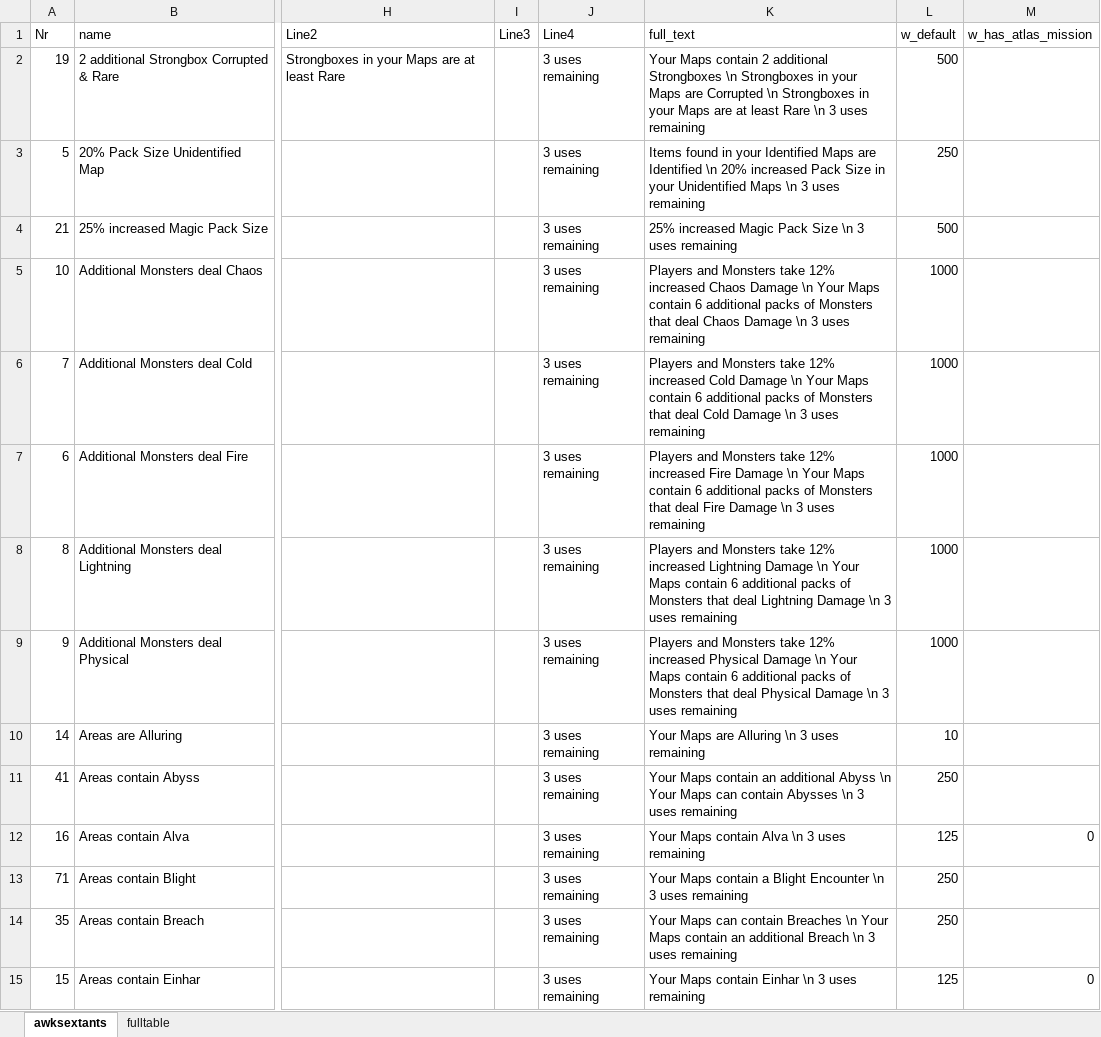
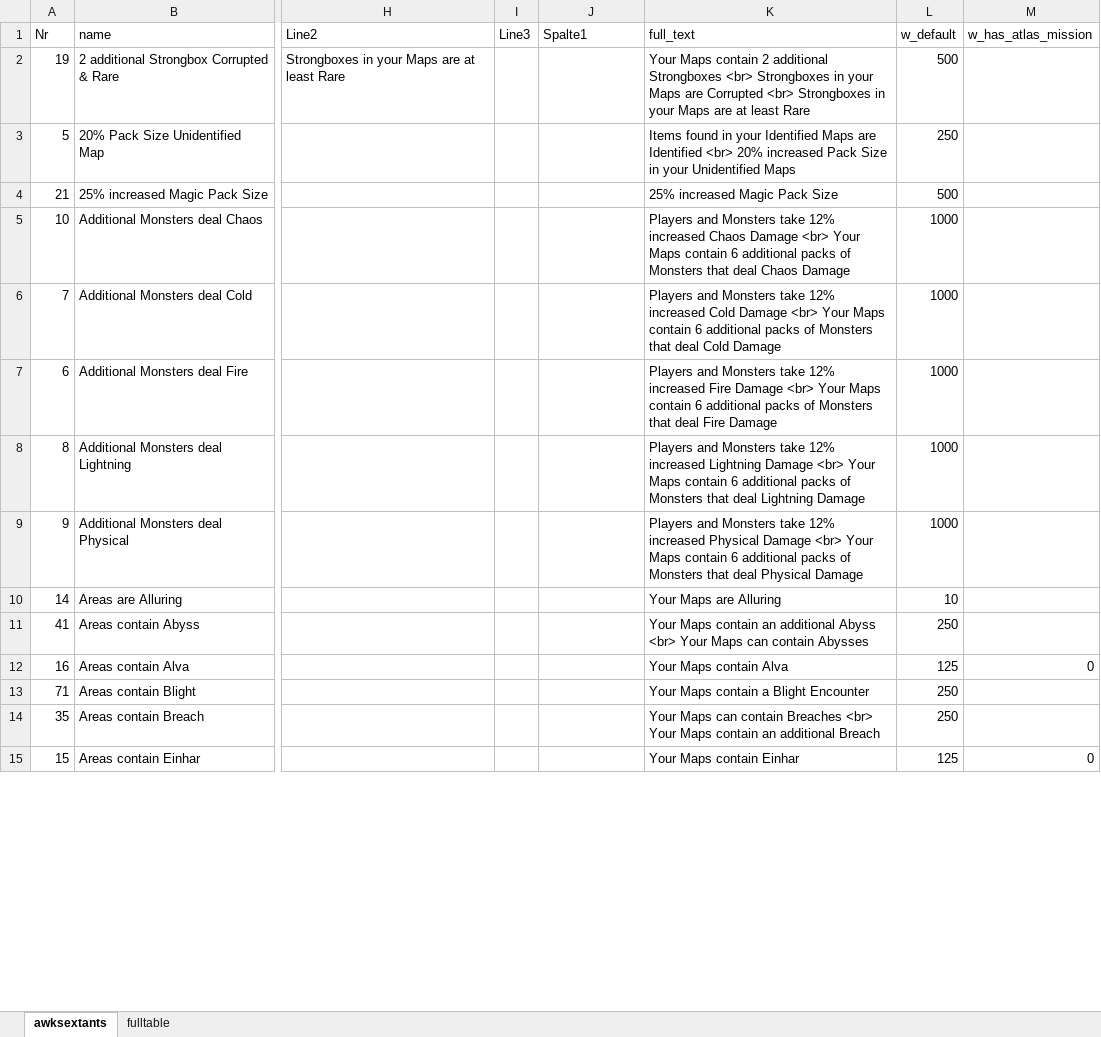
Before and after one commit to grummble-ai/PathOfExile-SkillGemMargins, an Excel workbook: data/app2/raw_sextant_info.xlsx, sheet awksextants, drawn as a sheet; only a part is shown, gaps mark what is left out; values as stored, in another font and other column widths than the file's, no borders; table styles not drawn; the diff covers the shown part only; the diff names each change by its address in the sheet, - before the commit and + after, or states it on an @@ line.

```diff
--- a/data/app2/raw_sextant_info.xlsx (sheet awksextants)
+++ b/data/app2/raw_sextant_info.xlsx (sheet awksextants)
-J1: Line4
+J1: Spalte1
-J2:J15 (Spalte1): 3 uses remaining
+J2:J15 (Spalte1): (empty)
-K2 (full_text): …additional Strongboxes \n Strongboxes in your Maps are Corrupted \n Strongboxes in your Maps are at least Rare \n 3 uses remaining
+K2 (full_text): …additional Strongboxes <br> Strongboxes in your Maps are Corrupted <br> Strongboxes in your Maps are at least Rare
-K3 (full_text): …are Identified \n 20% increased Pack Size in your Unidentified Maps \n 3 uses remaining
+K3 (full_text): …are Identified <br> 20% increased Pack Size in your Unidentified Maps
-K4 (full_text): 25% increased Magic Pack Size \n 3 uses remaining
+K4 (full_text): 25% increased Magic Pack Size
-K5 (full_text): …Chaos Damage \n Your Maps contain 6 additional packs of Monsters that deal Chaos Damage \n 3 uses remaining
+K5 (full_text): …Chaos Damage <br> Your Maps contain 6 additional packs of Monsters that deal Chaos Damage
-K6 (full_text): …Cold Damage \n Your Maps contain 6 additional packs of Monsters that deal Cold Damage \n 3 uses remaining
+K6 (full_text): …Cold Damage <br> Your Maps contain 6 additional packs of Monsters that deal Cold Damage
-K7 (full_text): …Fire Damage \n Your Maps contain 6 additional packs of Monsters that deal Fire Damage \n 3 uses remaining
+K7 (full_text): …Fire Damage <br> Your Maps contain 6 additional packs of Monsters that deal Fire Damage
-K8 (full_text): …Lightning Damage \n Your Maps contain 6 additional packs of Monsters that deal Lightning Damage \n 3 uses remaining
+K8 (full_text): …Lightning Damage <br> Your Maps contain 6 additional packs of Monsters that deal Lightning Damage
-K9 (full_text): …Physical Damage \n Your Maps contain 6 additional packs of Monsters that deal Physical Damage \n 3 uses remaining
+K9 (full_text): …Physical Damage <br> Your Maps contain 6 additional packs of Monsters that deal Physical Damage
-K10 (full_text): Your Maps are Alluring \n 3 uses remaining
+K10 (full_text): Your Maps are Alluring
-K11 (full_text): …additional Abyss \n Your Maps can contain Abysses \n 3 uses remaining
+K11 (full_text): …additional Abyss <br> Your Maps can contain Abysses
-K12 (full_text): Your Maps contain Alva \n 3 uses remaining
+K12 (full_text): Your Maps contain Alva
-K13 (full_text): …Blight Encounter \n 3 uses remaining
+K13 (full_text): …Blight Encounter
-K14 (full_text): …contain Breaches \n Your Maps contain an additional Breach \n 3 uses remaining
+K14 (full_text): …contain Breaches <br> Your Maps contain an additional Breach
-K15 (full_text): Your Maps contain Einhar \n 3 uses remaining
+K15 (full_text): Your Maps contain Einhar
```
Also changed, not shown: 122 edited cells elsewhere in this sheet, sheet fulltable, hidden cells, 3 other files.
